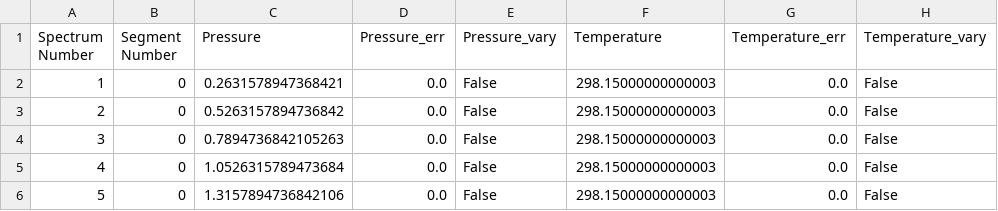
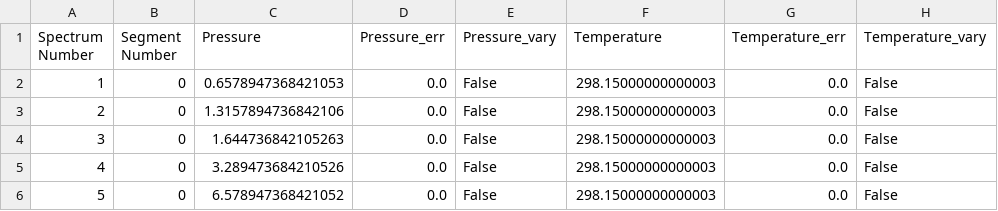
Before and after one commit to usnistgov/MATS, a CSV file: Examples/BIA/Baseline_LineList.csv, drawn as a sheet; only a part is shown; the diff names each change by its address in the sheet, - before the commit and + after, or states it on an @@ line.

```diff
--- a/Examples/BIA/Baseline_LineList.csv
+++ b/Examples/BIA/Baseline_LineList.csv
-C2 (Pressure): 0.2631578947368421
+C2 (Pressure): 0.6578947368421053
-C3 (Pressure): 0.5263157894736842
+C3 (Pressure): 1.3157894736842106
-C4 (Pressure): 0.7894736842105263
+C4 (Pressure): 1.644736842105263
-C5 (Pressure): 1.0526315789473684
+C5 (Pressure): 3.289473684210526
-C6 (Pressure): 1.3157894736842106
+C6 (Pressure): 6.578947368421052
```
Also changed, not shown: Examples/BIA/Fit_Test_baseline_paramlist.csv, Examples/BIA/Parameter_LineList.csv, 4 other files.
